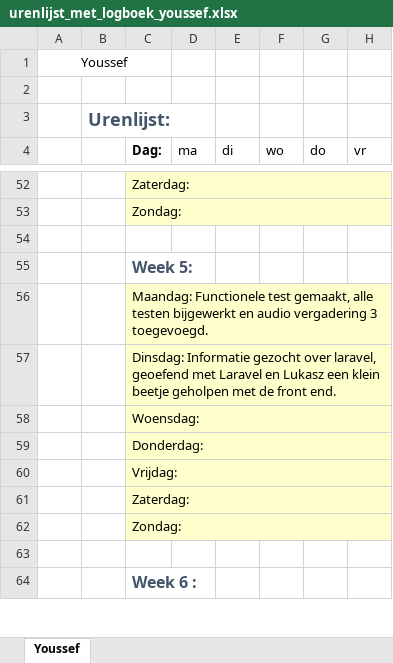
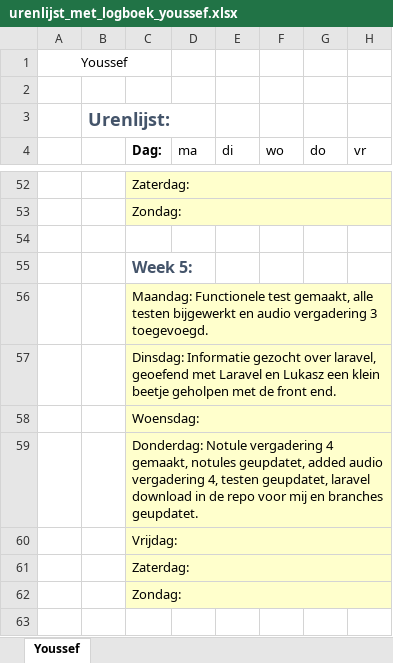
Before and after one commit to jpslimmen2/Barroc-IT-Groep-2, an Excel workbook: Documentation/Documentation_made/logboeken/urenlijst_met_logboek_youssef.xlsx, sheet Youssef, drawn as a sheet; only a part is shown, gaps mark what is left out; the shorter side is filled out with more unchanged rows; values as stored, in another font and other column widths than the file's, no borders; the diff names each change by its address in the sheet, - before the commit and + after, or states it on an @@ line.

Commit message:
Logbook Youssef
+- logbook

```diff
--- a/Documentation/Documentation_made/logboeken/urenlijst_met_logboek_youssef.xlsx (sheet Youssef)
+++ b/Documentation/Documentation_made/logboeken/urenlijst_met_logboek_youssef.xlsx (sheet Youssef)
-C59 (Dag:): Donderdag:
+C59 (Dag:): Donderdag: Notule vergadering 4 gemaakt, notules geupdatet, added audio vergadering 4, testen geupdatet, laravel download in de repo voor mij en branches geupdatet.
```
